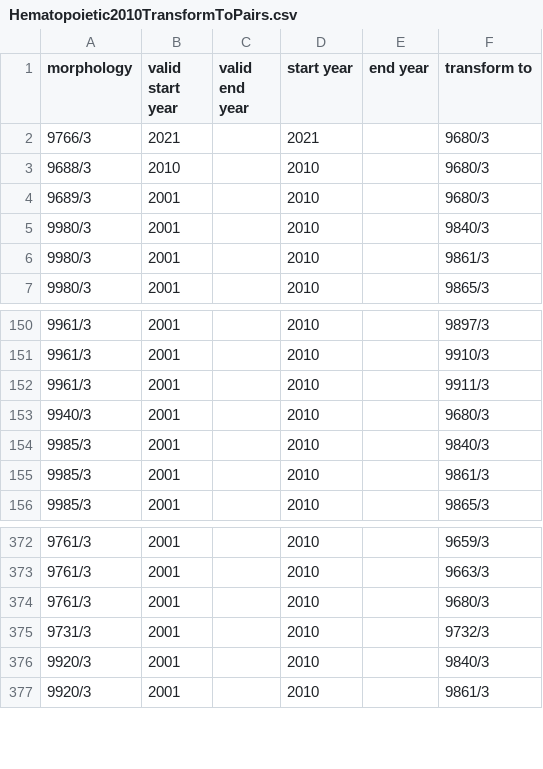
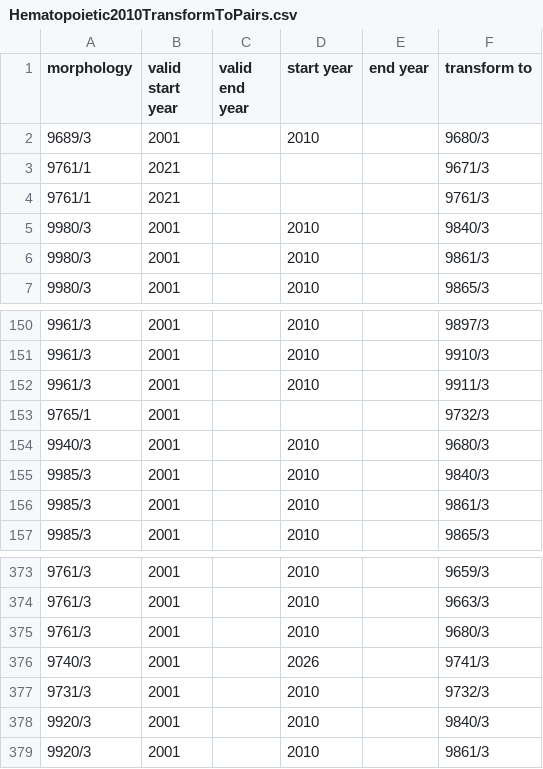
Before and after one commit to imsweb/mph, a CSV file: src/main/resources/Hematopoietic2010TransformToPairs.csv, drawn as a sheet; only a part is shown, gaps mark what is left out.

```diff
--- a/src/main/resources/Hematopoietic2010TransformToPairs.csv
+++ b/src/main/resources/Hematopoietic2010TransformToPairs.csv
@@ -1,5 +1,5 @@
 morphology,valid start year,valid end year,start year,end year,transform to
-9766/3,2021,,2021,,9680/3
-9688/3,2010,,2010,,9680/3
 9689/3,2001,,2010,,9680/3
+9761/1,2021,,,,9671/3
+9761/1,2021,,,,9761/3
 9980/3,2001,,2010,,9840/3
@@ -152,2 +152,3 @@ morphology,valid start year,valid end year,start year,end year,transform to
 9961/3,2001,,2010,,9911/3
+9765/1,2001,,,,9732/3
 9940/3,2001,,2010,,9680/3
@@ -374,2 +375,3 @@ morphology,valid start year,valid end year,start year,end year,transform to
 9761/3,2001,,2010,,9680/3
+9740/3,2001,,2026,,9741/3
 9731/3,2001,,2010,,9732/3
```
Also changed, not shown: src/main/resources/Hematopoietic2010SamePrimaryPairs.csv, src/main/resources/Hematopoietic2010TransformFromPairs.csv, 10 other files.
